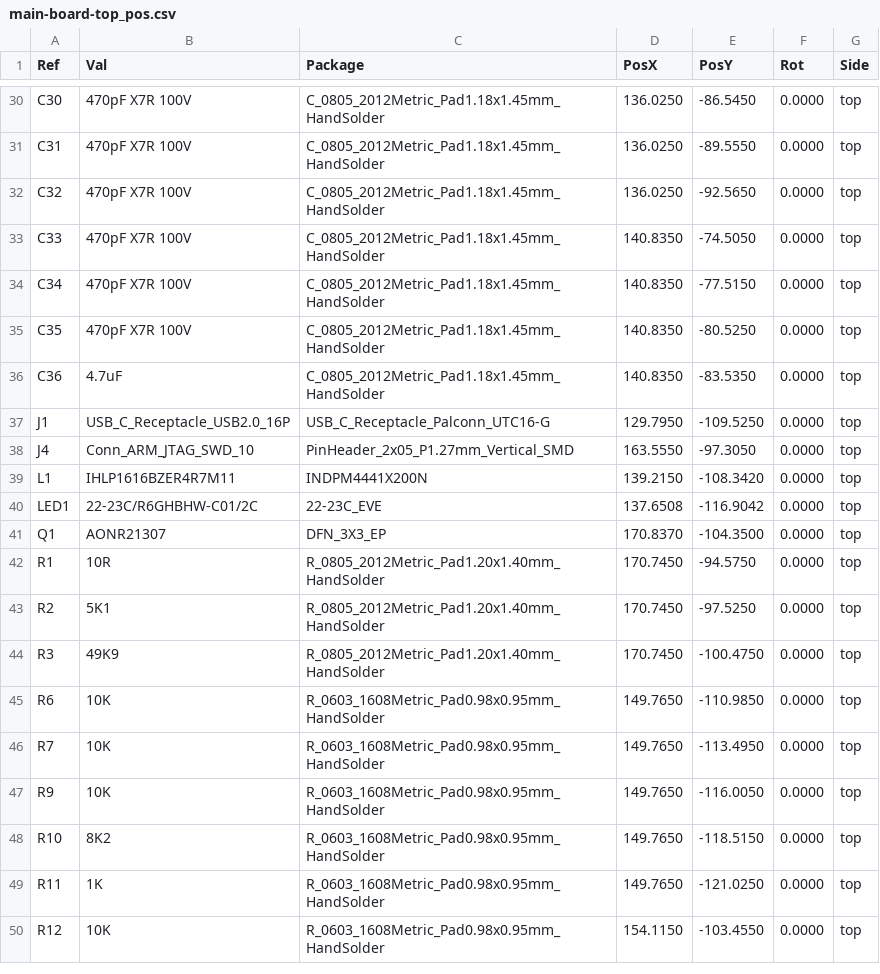
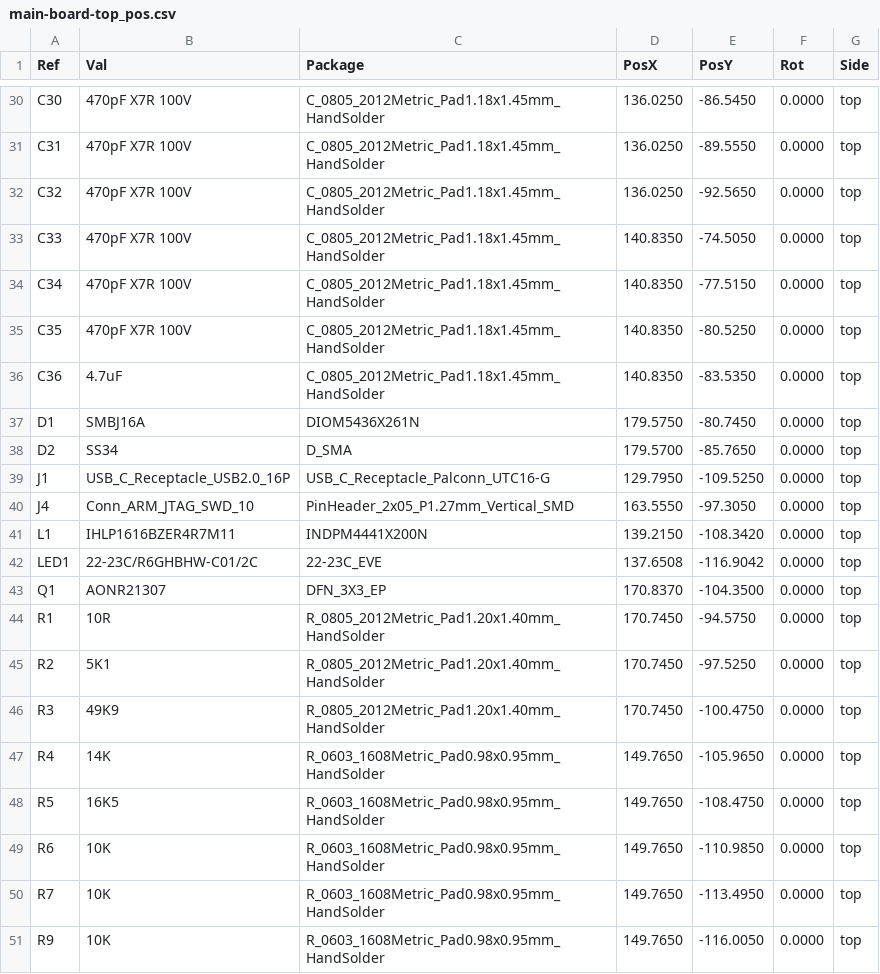
Before and after one commit to ordu1453/Perde, a CSV file: latest/Fabrication/Assembly/main-board-top_pos.csv, drawn as a sheet; only a part is shown, gaps mark what is left out; the shorter side is filled out with more unchanged rows; the diff names each change by its address in the sheet, - before the commit and + after, or states it on an @@ line.

```diff
--- a/latest/Fabrication/Assembly/main-board-top_pos.csv
+++ b/latest/Fabrication/Assembly/main-board-top_pos.csv
+row 37: D1 | SMBJ16A | DIOM5436X261N | 179.5750 | -80.7450 | 0.0000 | top
+row 38: D2 | SS34 | D_SMA | 179.5700 | -85.7650 | 0.0000 | top
+row 47: R4 | 14K | R_0603_1608Metric_Pad0.98x0.95mm_HandSolder | 149.7650 | -105.9650 | 0.0000 | top
+row 48: R5 | 16K5 | R_0603_1608Metric_Pad0.98x0.95mm_HandSolder | 149.7650 | -108.4750 | 0.0000 | top
```
Also changed, not shown: latest/Fabrication/Assembly/main-board-bom.csv, latest/JLCPCB/main-board_cpl_jlc.csv, 21 other files.
